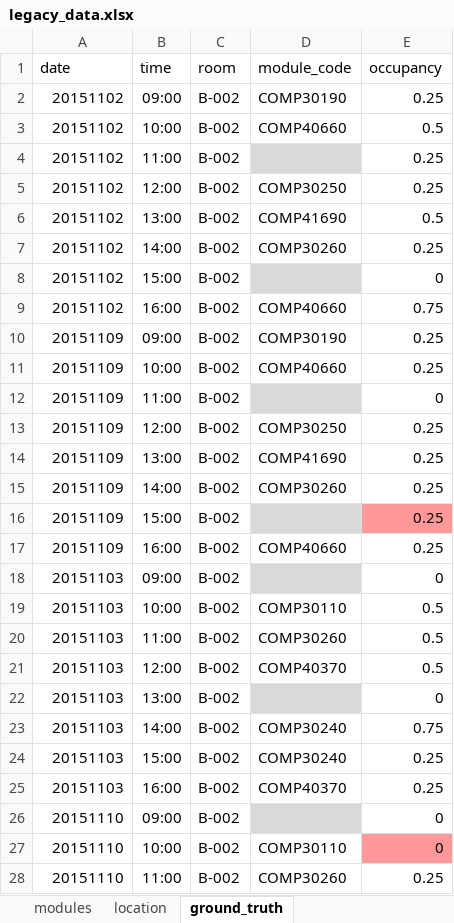
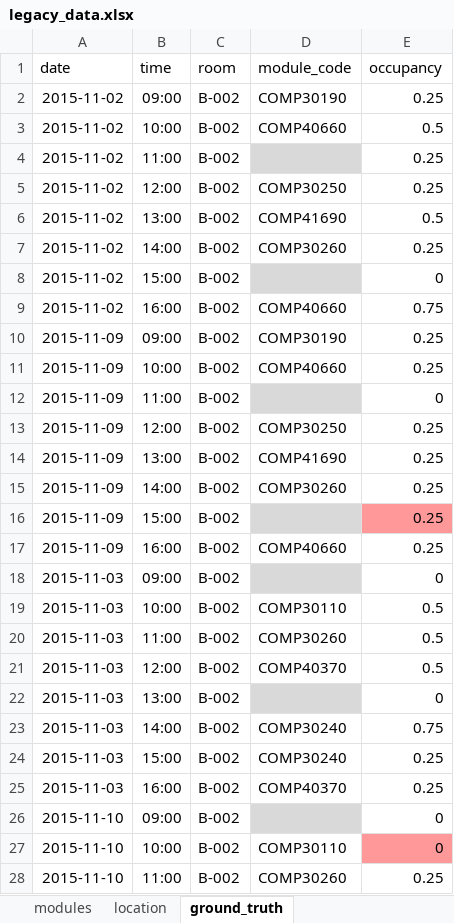
Before and after one commit to ConorSheehan1/ReSTimator_Team1100, an Excel workbook: app/data/legacy_data/legacy_data.xlsx, sheet ground_truth, drawn as a sheet; only a part is shown; values as stored, in another font and other column widths than the file's, no borders; the diff covers the shown part only; the diff names each change by its address in the sheet, - before the commit and + after, or states it on an @@ line.

```diff
--- a/app/data/legacy_data/legacy_data.xlsx (sheet ground_truth)
+++ b/app/data/legacy_data/legacy_data.xlsx (sheet ground_truth)
-A2:A9 (date): 20151102
+A2:A9 (date): 2015-11-02
-A10:A17 (date): 20151109
+A10:A17 (date): 2015-11-09
-A18:A25 (date): 20151103
+A18:A25 (date): 2015-11-03
-A26:A28 (date): 20151110
+A26:A28 (date): 2015-11-10
```
Also changed, not shown: 213 edited cells elsewhere in this sheet, 12 other files.
